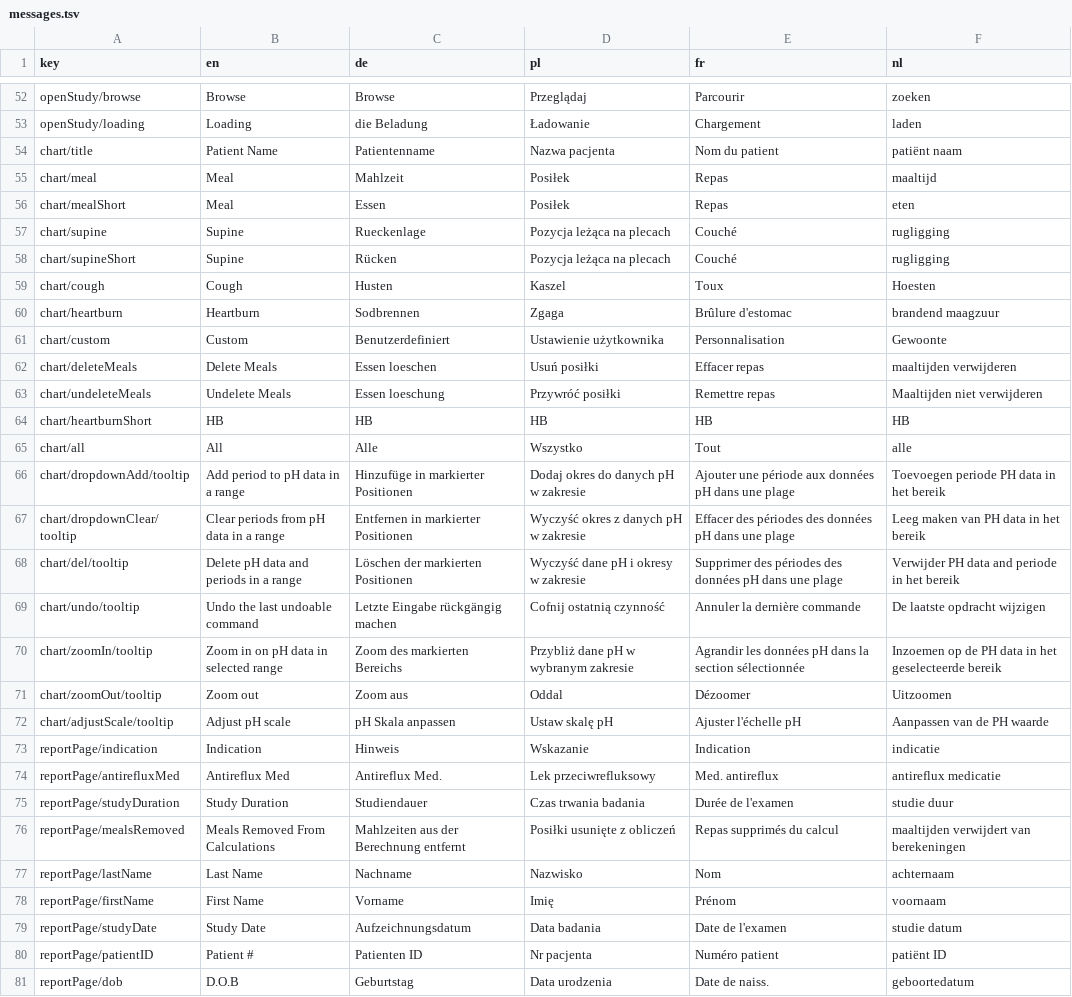
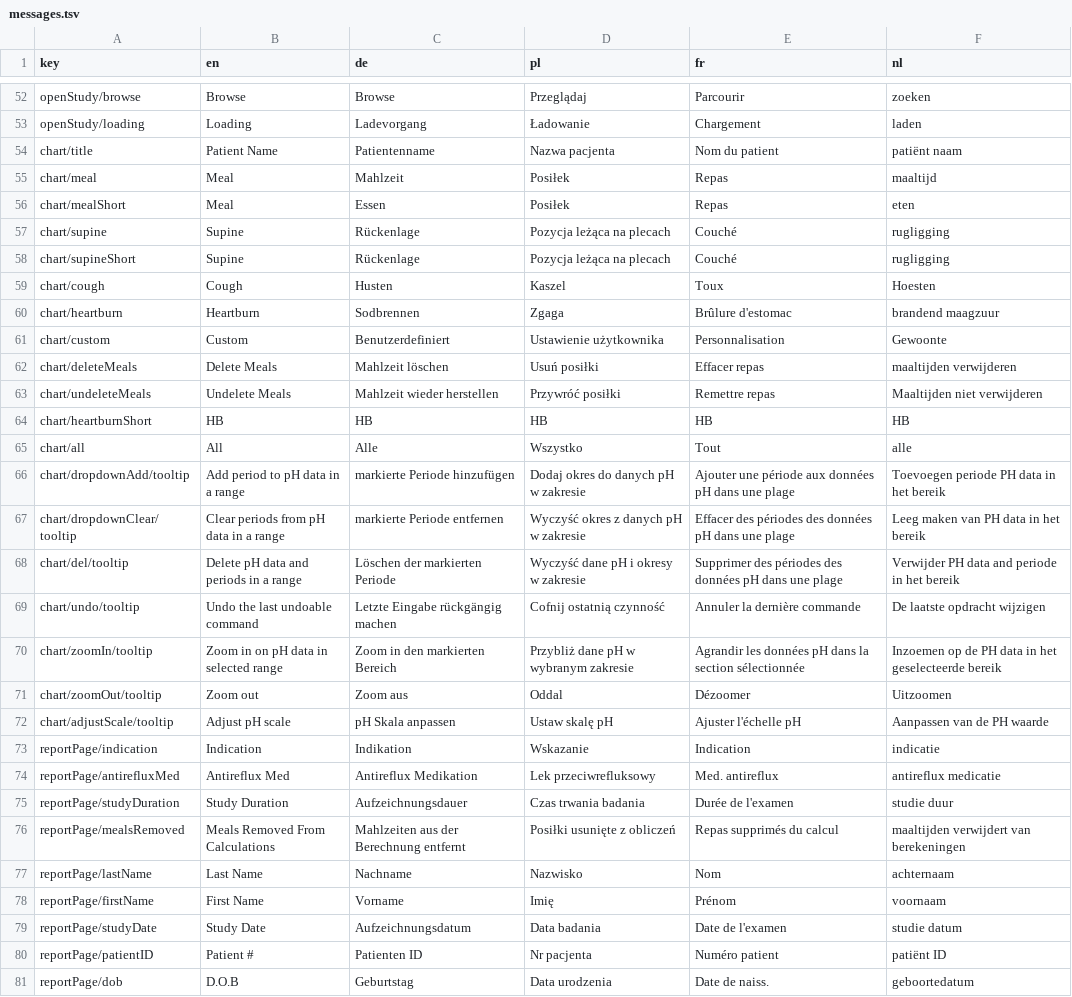
Before and after one commit to lucasroucher/Restech-Demeester1, a TSV file: app/messages/messages.tsv, drawn as a sheet; only a part is shown, gaps mark what is left out; the diff covers the shown part only; the diff names each change by its address in the sheet, - before the commit and + after, or states it on an @@ line.

```diff
--- a/app/messages/messages.tsv
+++ b/app/messages/messages.tsv
-C53 (de): die Beladung
+C53 (de): Ladevorgang
-C57 (de): Rueckenlage
+C57 (de): Rückenlage
-C58 (de): Rücken
+C58 (de): Rückenlage
-C62 (de): Essen loeschen
+C62 (de): Mahlzeit löschen
-C63 (de): Essen loeschung
+C63 (de): Mahlzeit wieder herstellen
-C66 (de): Hinzufüge in markierter Positionen
+C66 (de): markierte Periode hinzufügen
-C67 (de): Entfernen in markierter Positionen
+C67 (de): markierte Periode entfernen
-C68 (de): Löschen der markierten Positionen
+C68 (de): Löschen der markierten Periode
-C70 (de): Zoom des markierten Bereichs
+C70 (de): Zoom in den markierten Bereich
-C73 (de): Hinweis
+C73 (de): Indikation
-C74 (de): Antireflux Med.
+C74 (de): Antireflux Medikation
-C75 (de): Studiendauer
+C75 (de): Aufzeichnungsdauer
```
Also changed, not shown: 41 edited cells elsewhere in this file, 1 other file.
